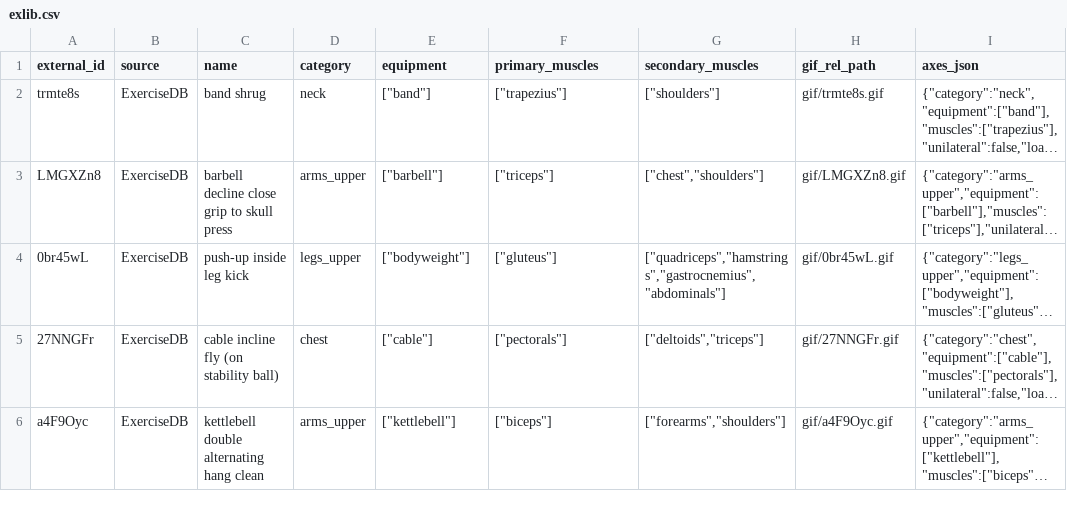
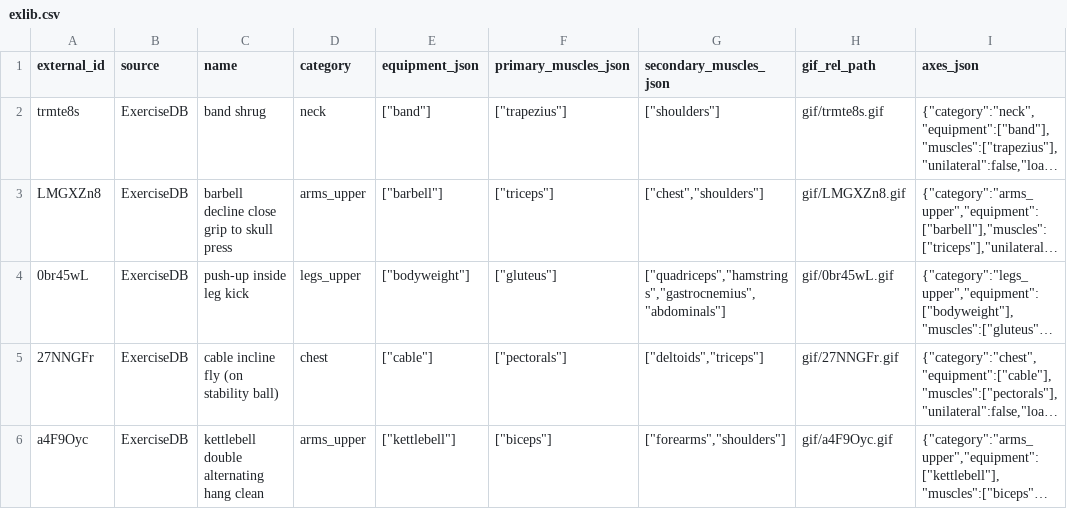
Before and after one commit to arturcsousa/gymbud-v2, a CSV file: client/server/imports/exercisedb/out/exlib.csv, drawn as a sheet; only a part is shown; long unchanged cells end in …; the diff names each change by its address in the sheet, - before the commit and + after, or states it on an @@ line.

Commit message:
Update exlib.csv

```diff
--- a/client/server/imports/exercisedb/out/exlib.csv
+++ b/client/server/imports/exercisedb/out/exlib.csv
-E1: equipment
+E1: equipment_json
-F1: primary_muscles
+F1: primary_muscles_json
-G1: secondary_muscles
+G1: secondary_muscles_json
```
